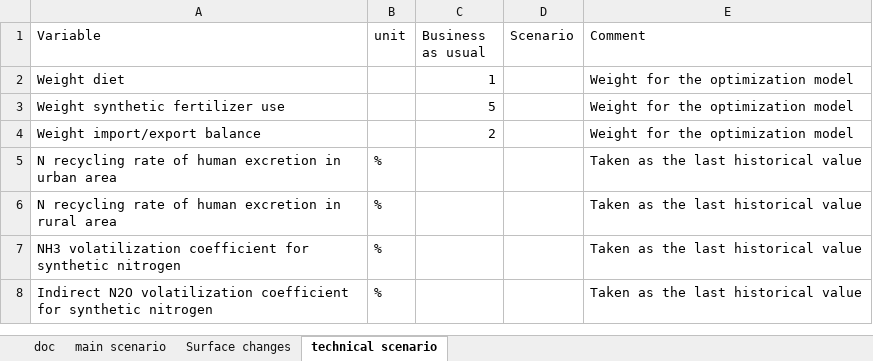
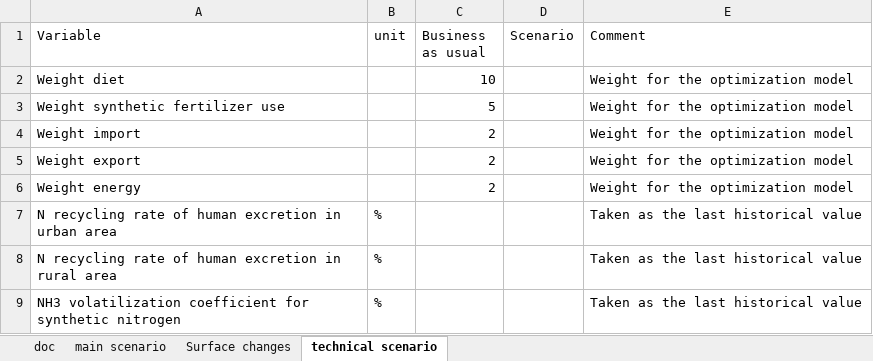
Before and after one commit to AdrienFausteGay/GRAFS-E, an Excel workbook: src/grafs_e/data/scenario.xlsx, sheet technical scenario, drawn as a sheet; only a part is shown; the shorter side is filled out with more unchanged rows; values as stored, in another font and other column widths than the file's, no borders; the diff names each change by its address in the sheet, - before the commit and + after, or states it on an @@ line.

Commit message:
Modification of scenario.xslx to include new stuff about import/export and methanisation.

```diff
--- a/src/grafs_e/data/scenario.xlsx (sheet technical scenario)
+++ b/src/grafs_e/data/scenario.xlsx (sheet technical scenario)
-C2 (Business as usual): 1
+C2 (Business as usual): 10
-A4 (Variable): Weight import/export balance
+A4 (Variable): Weight import
+row 5: Weight export |  | 2 |  | Weight for the optimization model
+row 6: Weight energy |  | 2 |  | Weight for the optimization model
```
Also changed, not shown: sheet main scenario.
